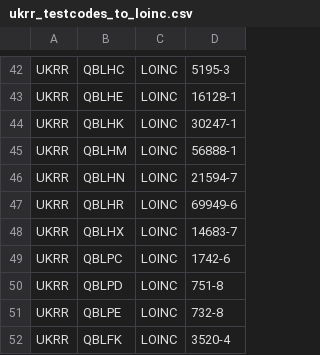
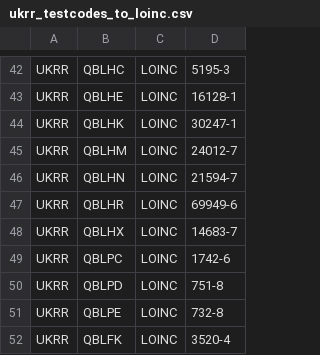
Before and after one commit to renalreg/registry-codes, a CSV file: tables/code_map/ukrr_testcodes_to_loinc.csv, drawn as a sheet; only a part is shown, gaps mark what is left out.

Commit message:
Update ukrr_testcodes_to_loinc.csv
Following PKB LOINC review

```diff
--- a/tables/code_map/ukrr_testcodes_to_loinc.csv
+++ b/tables/code_map/ukrr_testcodes_to_loinc.csv
@@ -44,3 +44,3 @@ UKRR,QBLHE,LOINC,16128-1
 UKRR,QBLHK,LOINC,30247-1
-UKRR,QBLHM,LOINC,56888-1
+UKRR,QBLHM,LOINC,24012-7
 UKRR,QBLHN,LOINC,21594-7
```
